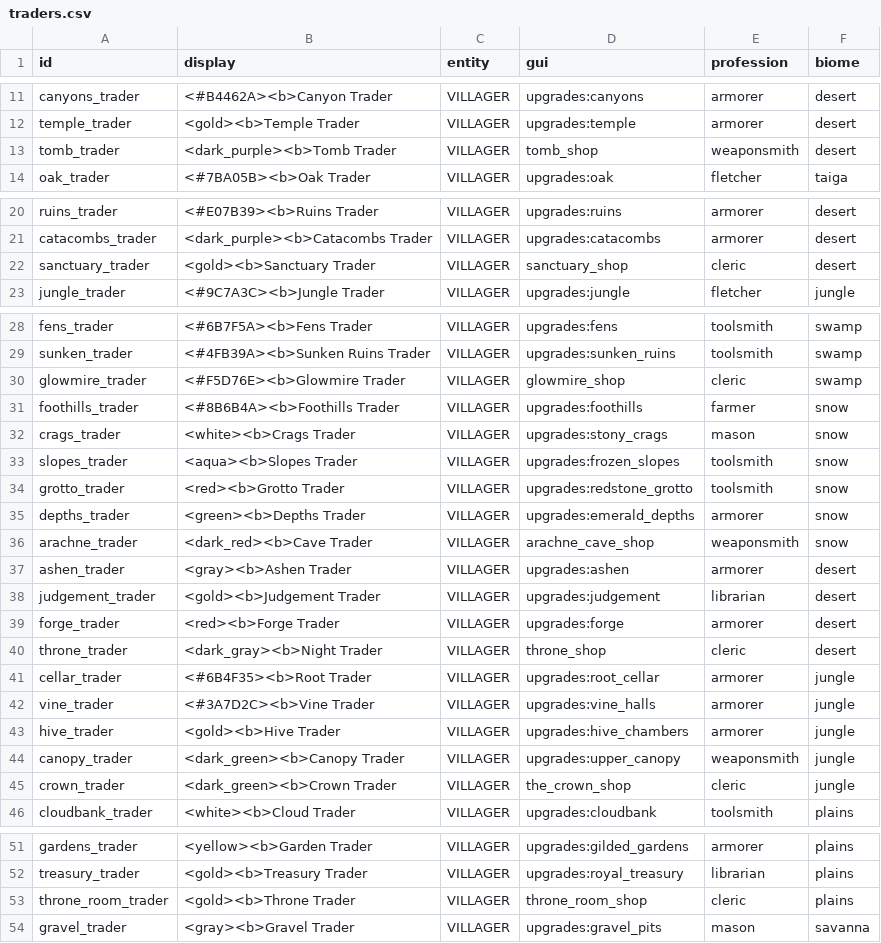
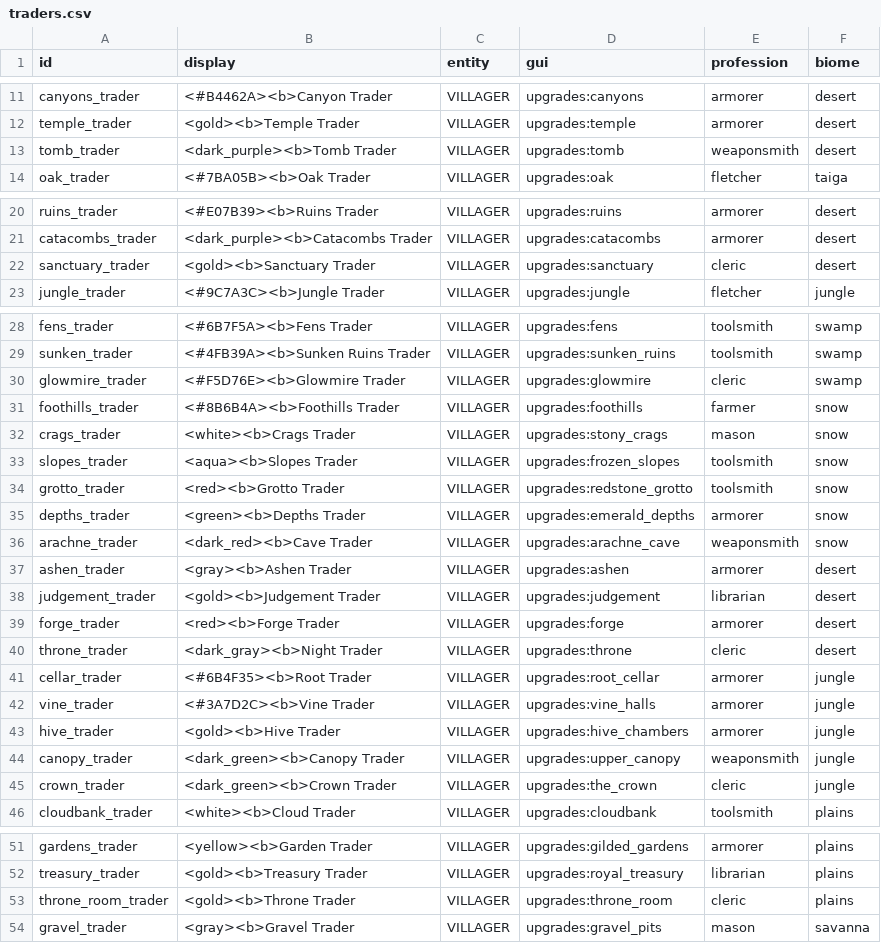
Before and after one commit to charky-p/aurora-plugin, a CSV file: scripts/data/shops/traders.csv, drawn as a sheet; only a part is shown, gaps mark what is left out.

Commit message:
[C] Boss keys are sold inside their zone's upgrades, after the tools, instead of a separate menu with an Upgrades button: the traders open their upgrades again and <zone>_trades lists what else it sells; needs the new jar before guis/shops.yml and traders.yml go live

```diff
--- a/scripts/data/shops/traders.csv
+++ b/scripts/data/shops/traders.csv
@@ -12,3 +12,3 @@ canyons_trader,<#B4462A><b>Canyon Trader,VILLAGER,upgrades:canyons,armorer,deser
 temple_trader,<gold><b>Temple Trader,VILLAGER,upgrades:temple,armorer,desert
-tomb_trader,<dark_purple><b>Tomb Trader,VILLAGER,tomb_shop,weaponsmith,desert
+tomb_trader,<dark_purple><b>Tomb Trader,VILLAGER,upgrades:tomb,weaponsmith,desert
 oak_trader,<#7BA05B><b>Oak Trader,VILLAGER,upgrades:oak,fletcher,taiga
@@ -21,3 +21,3 @@ ruins_trader,<#E07B39><b>Ruins Trader,VILLAGER,upgrades:ruins,armorer,desert
 catacombs_trader,<dark_purple><b>Catacombs Trader,VILLAGER,upgrades:catacombs,armorer,desert
-sanctuary_trader,<gold><b>Sanctuary Trader,VILLAGER,sanctuary_shop,cleric,desert
+sanctuary_trader,<gold><b>Sanctuary Trader,VILLAGER,upgrades:sanctuary,cleric,desert
 jungle_trader,<#9C7A3C><b>Jungle Trader,VILLAGER,upgrades:jungle,fletcher,jungle
@@ -29,3 +29,3 @@ fens_trader,<#6B7F5A><b>Fens Trader,VILLAGER,upgrades:fens,toolsmith,swamp
 sunken_trader,<#4FB39A><b>Sunken Ruins Trader,VILLAGER,upgrades:sunken_ruins,toolsmith,swamp
-glowmire_trader,<#F5D76E><b>Glowmire Trader,VILLAGER,glowmire_shop,cleric,swamp
+glowmire_trader,<#F5D76E><b>Glowmire Trader,VILLAGER,upgrades:glowmire,cleric,swamp
 foothills_trader,<#8B6B4A><b>Foothills Trader,VILLAGER,upgrades:foothills,farmer,snow
@@ -35,3 +35,3 @@ grotto_trader,<red><b>Grotto Trader,VILLAGER,upgrades:redstone_grotto,toolsmith,
 depths_trader,<green><b>Depths Trader,VILLAGER,upgrades:emerald_depths,armorer,snow
-arachne_trader,<dark_red><b>Cave Trader,VILLAGER,arachne_cave_shop,weaponsmith,snow
+arachne_trader,<dark_red><b>Cave Trader,VILLAGER,upgrades:arachne_cave,weaponsmith,snow
 ashen_trader,<gray><b>Ashen Trader,VILLAGER,upgrades:ashen,armorer,desert
@@ -39,3 +39,3 @@ judgement_trader,<gold><b>Judgement Trader,VILLAGER,upgrades:judgement,librarian
 forge_trader,<red><b>Forge Trader,VILLAGER,upgrades:forge,armorer,desert
-throne_trader,<dark_gray><b>Night Trader,VILLAGER,throne_shop,cleric,desert
+throne_trader,<dark_gray><b>Night Trader,VILLAGER,upgrades:throne,cleric,desert
 cellar_trader,<#6B4F35><b>Root Trader,VILLAGER,upgrades:root_cellar,armorer,jungle
@@ -44,3 +44,3 @@ hive_trader,<gold><b>Hive Trader,VILLAGER,upgrades:hive_chambers,armorer,jungle
 canopy_trader,<dark_green><b>Canopy Trader,VILLAGER,upgrades:upper_canopy,weaponsmith,jungle
-crown_trader,<dark_green><b>Crown Trader,VILLAGER,the_crown_shop,cleric,jungle
+crown_trader,<dark_green><b>Crown Trader,VILLAGER,upgrades:the_crown,cleric,jungle
 cloudbank_trader,<white><b>Cloud Trader,VILLAGER,upgrades:cloudbank,toolsmith,plains
@@ -52,3 +52,3 @@ gardens_trader,<yellow><b>Garden Trader,VILLAGER,upgrades:gilded_gardens,armorer
 treasury_trader,<gold><b>Treasury Trader,VILLAGER,upgrades:royal_treasury,librarian,plains
-throne_room_trader,<gold><b>Throne Trader,VILLAGER,throne_room_shop,cleric,plains
+throne_room_trader,<gold><b>Throne Trader,VILLAGER,upgrades:throne_room,cleric,plains
 gravel_trader,<gray><b>Gravel Trader,VILLAGER,upgrades:gravel_pits,mason,savanna
```
Also changed, not shown: scripts/data/shops/guis_shops.csv, scripts/data/shops/guis_shops_components.csv, 4 other files.
